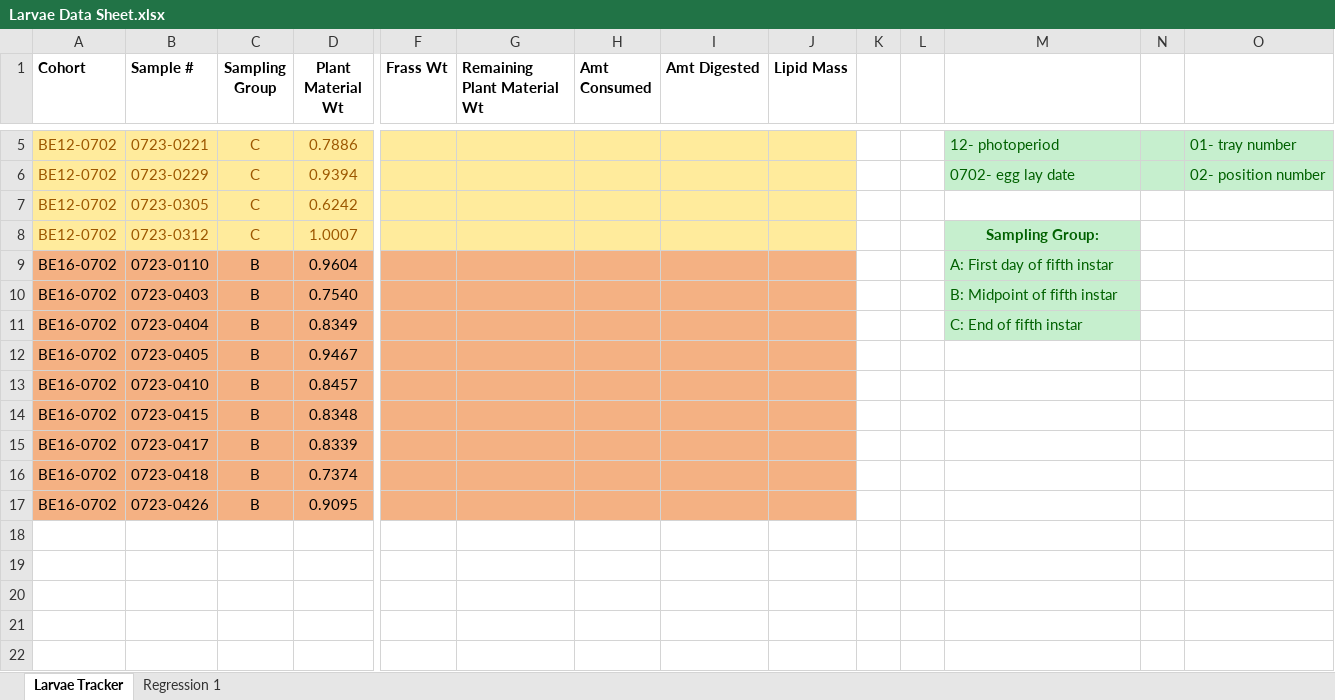
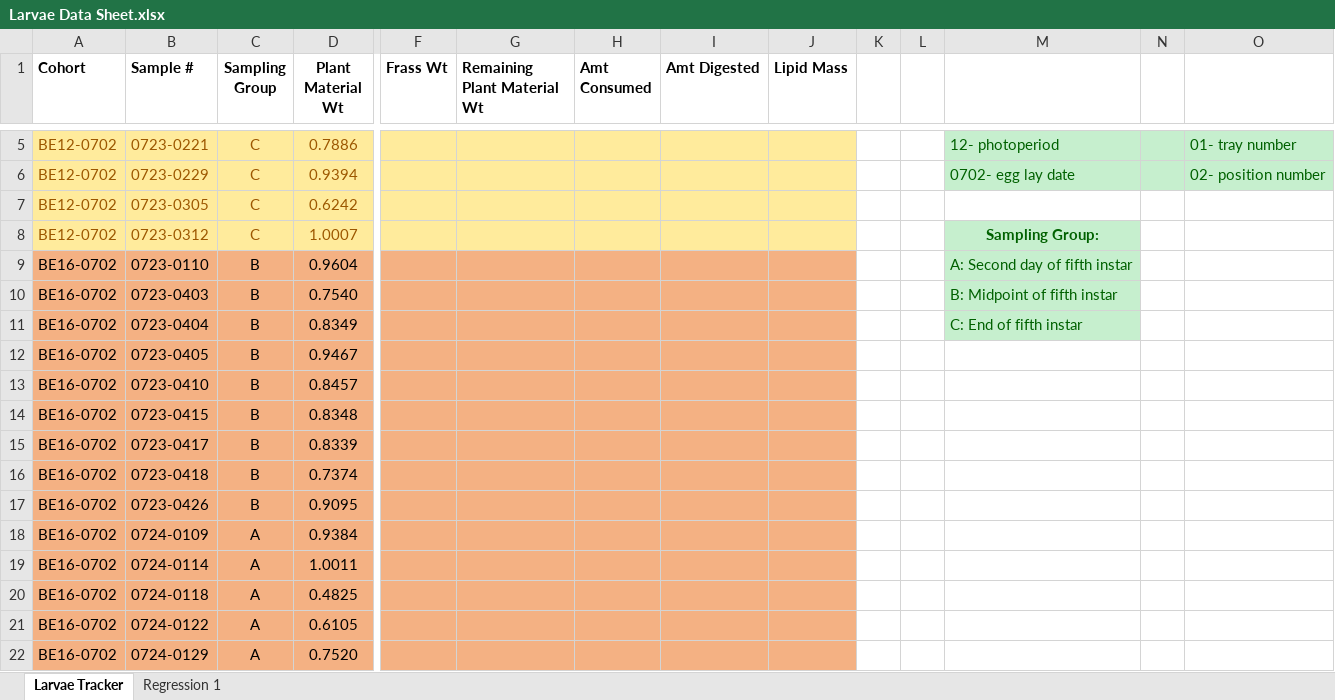
Before and after one commit to jamestbrown5/2018_Undergrad-Summer-Project, an Excel workbook: Documents/Larvae Data Sheet.xlsx, sheet Larvae Tracker, drawn as a sheet; only a part is shown, gaps mark what is left out; values as stored, in another font and other column widths than the file's, no borders; rows hold the shown columns only; the diff names each change by its address in the sheet, - before the commit and + after, or states it on an @@ line.

```diff
--- a/Documents/Larvae Data Sheet.xlsx (sheet Larvae Tracker)
+++ b/Documents/Larvae Data Sheet.xlsx (sheet Larvae Tracker)
-M9: A: First day of fifth instar
+M9: A: Second day of fifth instar
+row 18: BE16-0702 | 0724-0109 | A | 0.9384
+row 19: BE16-0702 | 0724-0114 | A | 1.0011
+row 20: BE16-0702 | 0724-0118 | A | 0.4825
+row 21: BE16-0702 | 0724-0122 | A | 0.6105
+row 22: BE16-0702 | 0724-0129 | A | 0.7520
```
Also changed, not shown: 1 other file.
